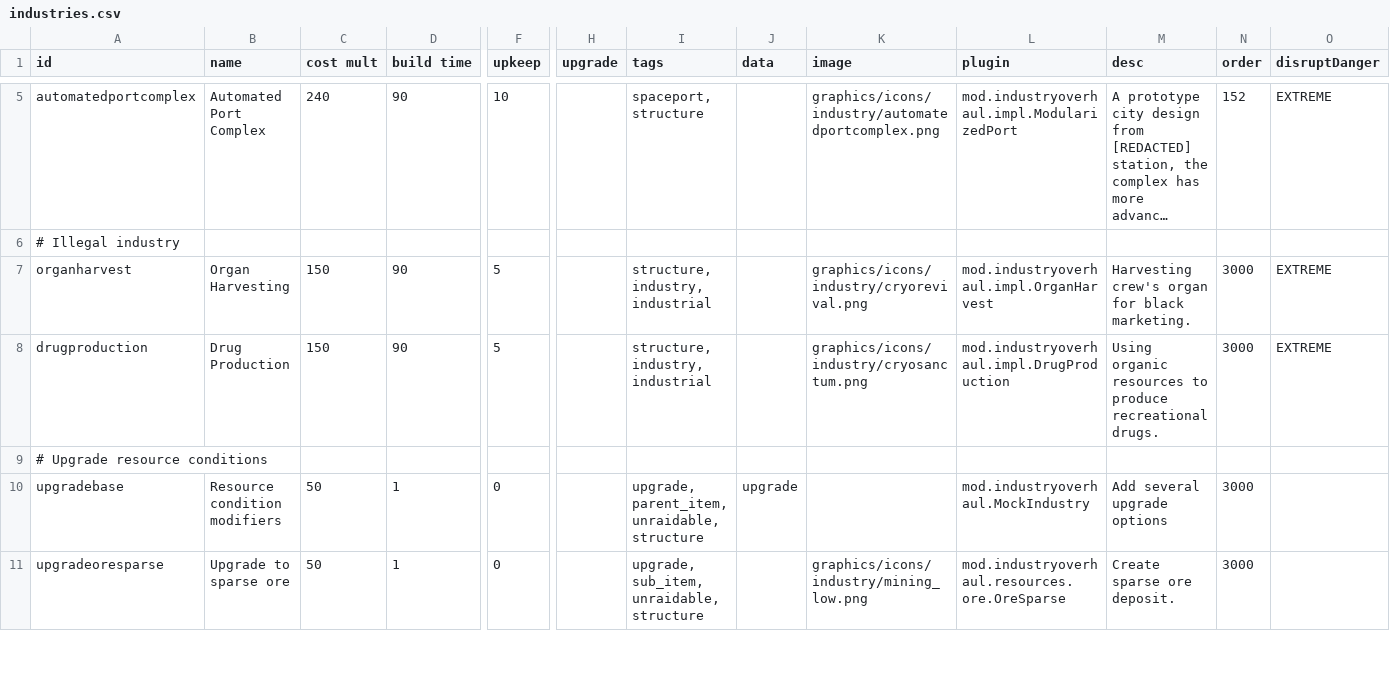
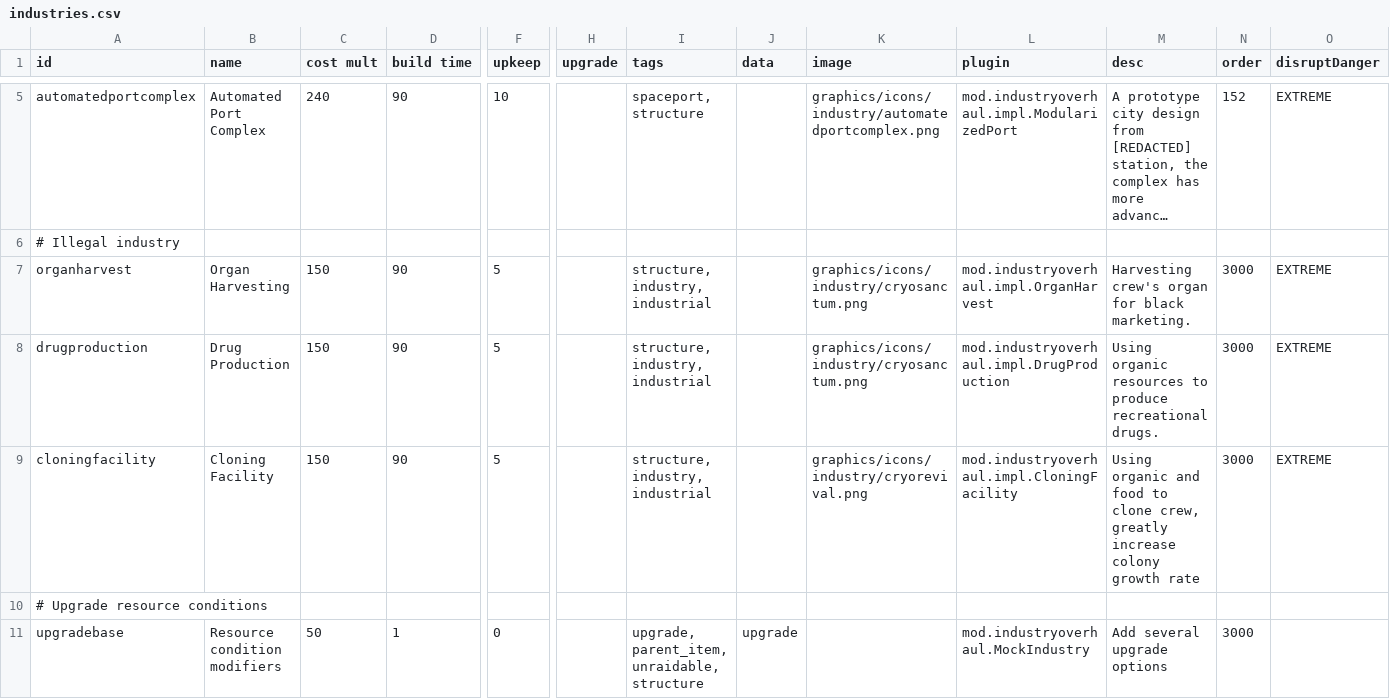
Before and after one commit to DarkbordermanModding/Starsector-IndustryOverhaul, a CSV file: data/campaign/industries.csv, drawn as a sheet; only a part is shown, gaps mark what is left out; the shorter side is filled out with more unchanged rows; long unchanged cells end in …; rows hold the shown columns only; the diff names each change by its address in the sheet, - before the commit and + after, or states it on an @@ line.

```diff
--- a/data/campaign/industries.csv
+++ b/data/campaign/industries.csv
-K7 (image): graphics/icons/industry/cryorevival.png
+K7 (image): graphics/icons/industry/cryosanctum.png
+row 9: cloningfacility | Cloning Facility | 150 | 90 | 5 |  | structure, industry, industrial |  | graphics/icons/industry/cryorevival.png | mod.industryoverhaul.impl.CloningFacility | Using organic and food to clone crew, greatly increase colony growth rate | 3000 | EXTREME
```
Also changed, not shown: 1 other file.
